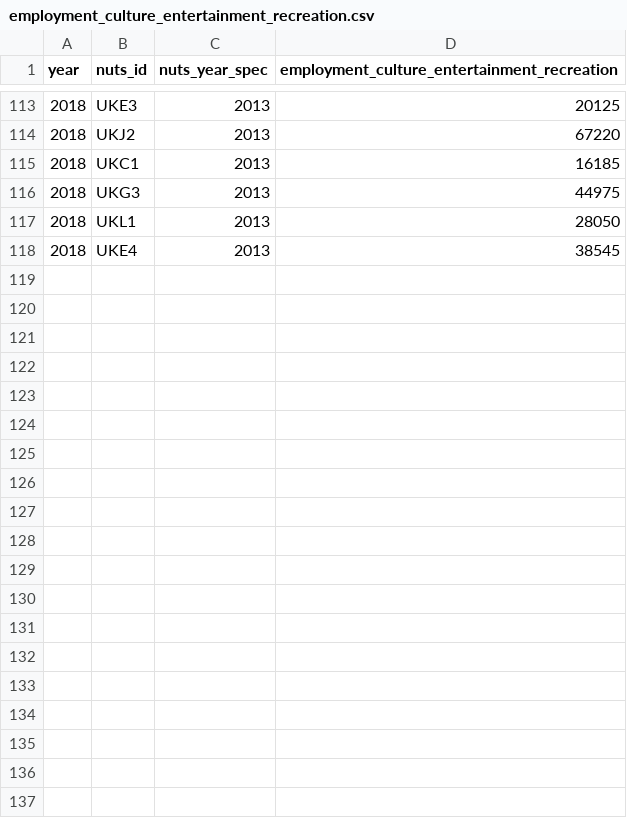
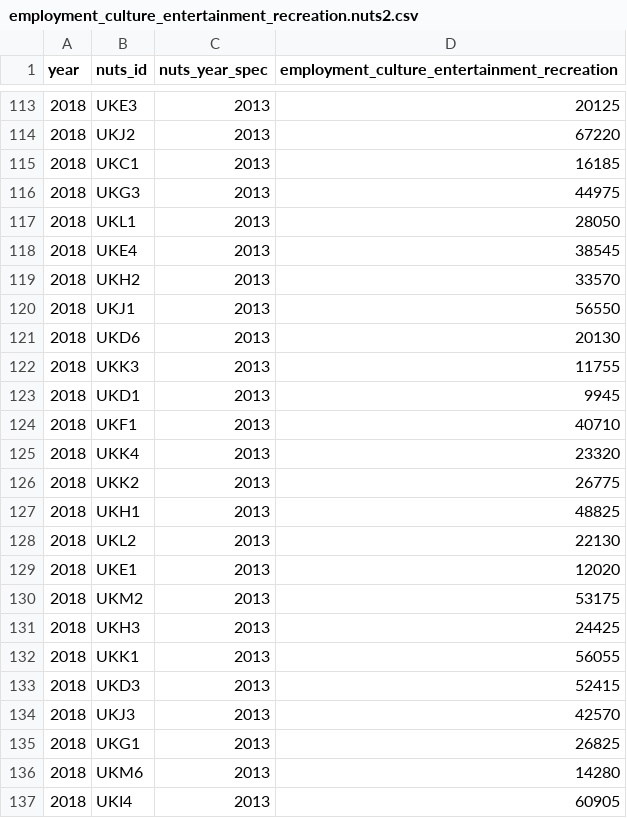
Before and after one commit to nestauk/beis-indicators, a CSV file: ds/data/processed/industry/employment_culture_entertainment_recreation.nuts2.csv (was ds/data/processed/industry/employment_culture_entertainment_recreation.csv), drawn as a sheet; only a part is shown, gaps mark what is left out; the diff covers the shown part only.

Commit message:
BRES data with NUTS 2/3 and LEP, changes to make_indicator function to include LEP type

```diff
--- a/ds/data/processed/industry/employment_culture_entertainment_recreation.csv
+++ b/ds/data/processed/industry/employment_culture_entertainment_recreation.nuts2.csv
@@ -118 +118,20 @@ year,nuts_id,nuts_year_spec,employment_culture_entertainment_recreation
 2018,UKE4,2013,38545
+2018,UKH2,2013,33570
+2018,UKJ1,2013,56550
+2018,UKD6,2013,20130
+2018,UKK3,2013,11755
+2018,UKD1,2013,9945
+2018,UKF1,2013,40710
+2018,UKK4,2013,23320
+2018,UKK2,2013,26775
+2018,UKH1,2013,48825
+2018,UKL2,2013,22130
+2018,UKE1,2013,12020
+2018,UKM2,2013,53175
+2018,UKH3,2013,24425
+2018,UKK1,2013,56055
+2018,UKD3,2013,52415
+2018,UKJ3,2013,42570
+2018,UKG1,2013,26825
+2018,UKM6,2013,14280
+2018,UKI4,2013,60905
```
Also changed, not shown: 20 added rows elsewhere in this file, 17 other files.
